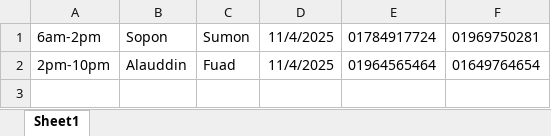
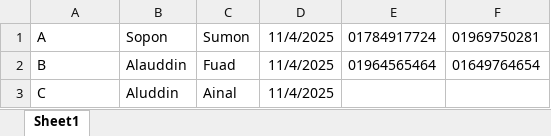
Before and after one commit to nesco177/excel-search-app, an Excel workbook: Duty.xlsx, sheet Sheet1, drawn as a sheet; values as stored, in another font and other column widths than the file's, no borders; the diff names each change by its address in the sheet, - before the commit and + after, or states it on an @@ line.

Commit message:
Add files via upload

```diff
--- a/Duty.xlsx (sheet Sheet1)
+++ b/Duty.xlsx (sheet Sheet1)
-A1: 6am-2pm
+A1: A
-A2: 2pm-10pm
+A2: B
+row 3: C | Aluddin | Ainal | 11/4/2025
```
